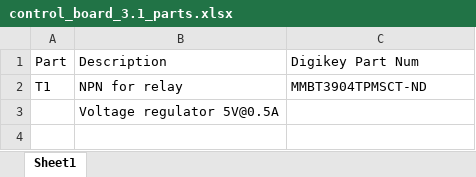
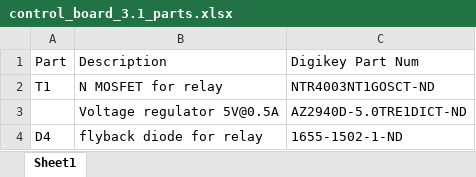
Before and after one commit to RoboJackets/roboracing-electrical, an Excel workbook: sedani/chassis_control_board/control_board_3.1_parts.xlsx, sheet Sheet1, drawn as a sheet; values as stored, in another font and other column widths than the file's, no borders; the diff names each change by its address in the sheet, - before the commit and + after, or states it on an @@ line.

Commit message:
added flyback diode and worked on routing

```diff
--- a/sedani/chassis_control_board/control_board_3.1_parts.xlsx (sheet Sheet1)
+++ b/sedani/chassis_control_board/control_board_3.1_parts.xlsx (sheet Sheet1)
-B2: NPN for relay
+B2: N MOSFET for relay
-C2: MMBT3904TPMSCT-ND
+C2: NTR4003NT1GOSCT-ND
-C3: (empty)
+C3: AZ2940D-5.0TRE1DICT-ND
+row 4: D4 | flyback diode for relay | 1655-1502-1-ND
```
Also changed, not shown: 2 other files.
